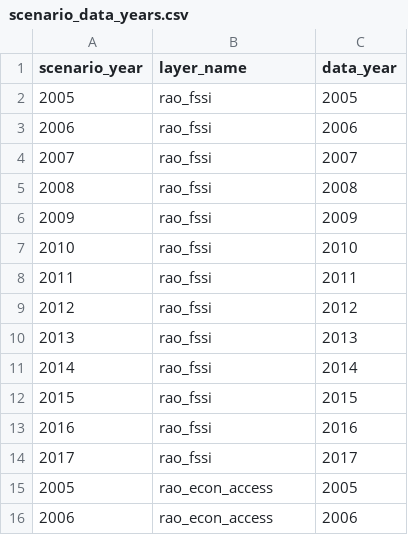
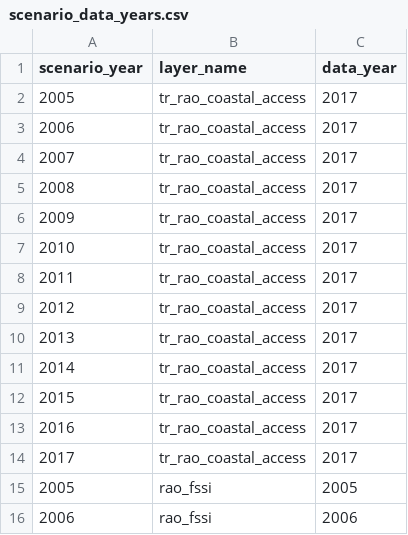
Before and after one commit to OHI-Northeast/ne-scores, a CSV file: region/conf/scenario_data_years.csv, drawn as a sheet; only a part is shown; the shorter side is filled out with more unchanged rows; the diff names each change by its address in the sheet, - before the commit and + after, or states it on an @@ line.

```diff
--- a/region/conf/scenario_data_years.csv
+++ b/region/conf/scenario_data_years.csv
+row 2: 2005 | tr_rao_coastal_access | 2017
+row 3: 2006 | tr_rao_coastal_access | 2017
+row 4: 2007 | tr_rao_coastal_access | 2017
+row 5: 2008 | tr_rao_coastal_access | 2017
+row 6: 2009 | tr_rao_coastal_access | 2017
+row 7: 2010 | tr_rao_coastal_access | 2017
+row 8: 2011 | tr_rao_coastal_access | 2017
+row 9: 2012 | tr_rao_coastal_access | 2017
+row 10: 2013 | tr_rao_coastal_access | 2017
+row 11: 2014 | tr_rao_coastal_access | 2017
+row 12: 2015 | tr_rao_coastal_access | 2017
+row 13: 2016 | tr_rao_coastal_access | 2017
+row 14: 2017 | tr_rao_coastal_access | 2017
```
Also changed, not shown: region/layers.csv, region/scores.csv, 14 other files.
